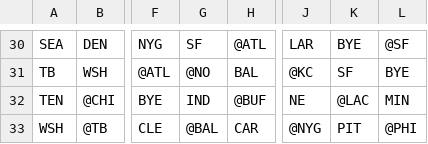
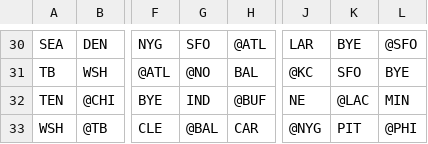
Before and after one commit to peteralperi/Fantasy-Projector, a CSV file: 2024_schedule.csv, drawn as a sheet; only a part is shown, gaps mark what is left out; the diff covers the shown part only; the diff names each change by its address in the sheet, - before the commit and + after, or states it on an @@ line.

```diff
--- a/2024_schedule.csv
+++ b/2024_schedule.csv
-G30: SF
+G30: SFO
-L30: @SF
+L30: @SFO
-K31: SF
+K31: SFO
```
Also changed, not shown: 15 edited cells elsewhere in this file, 6 other files.
